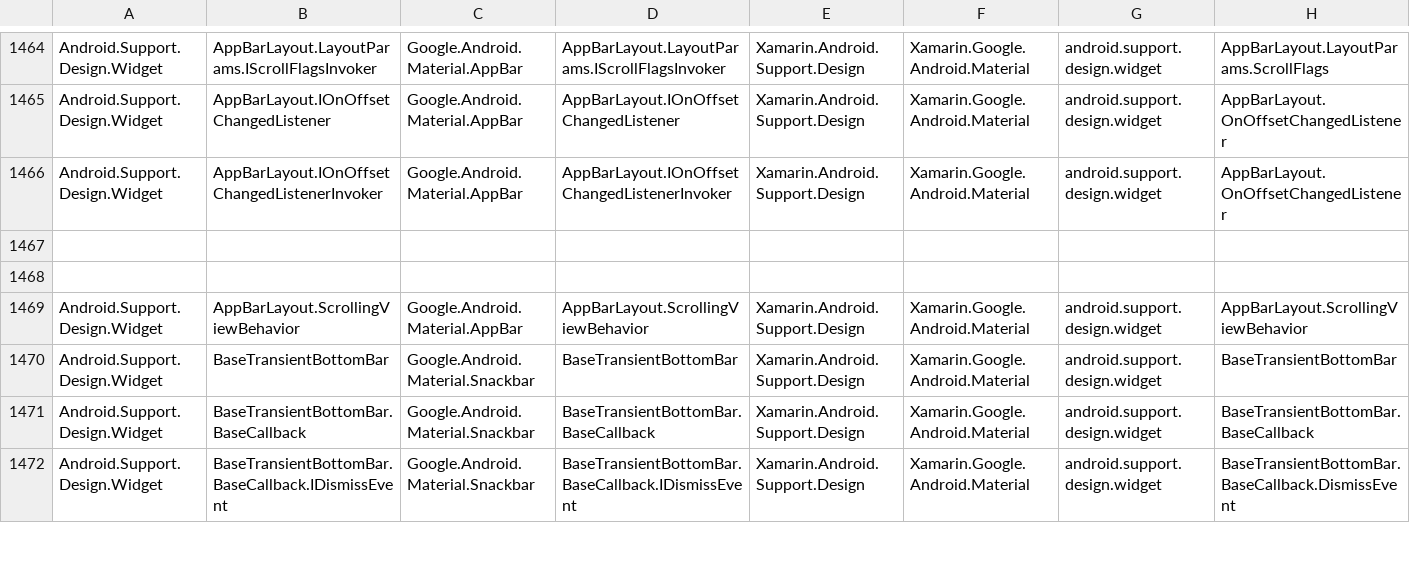
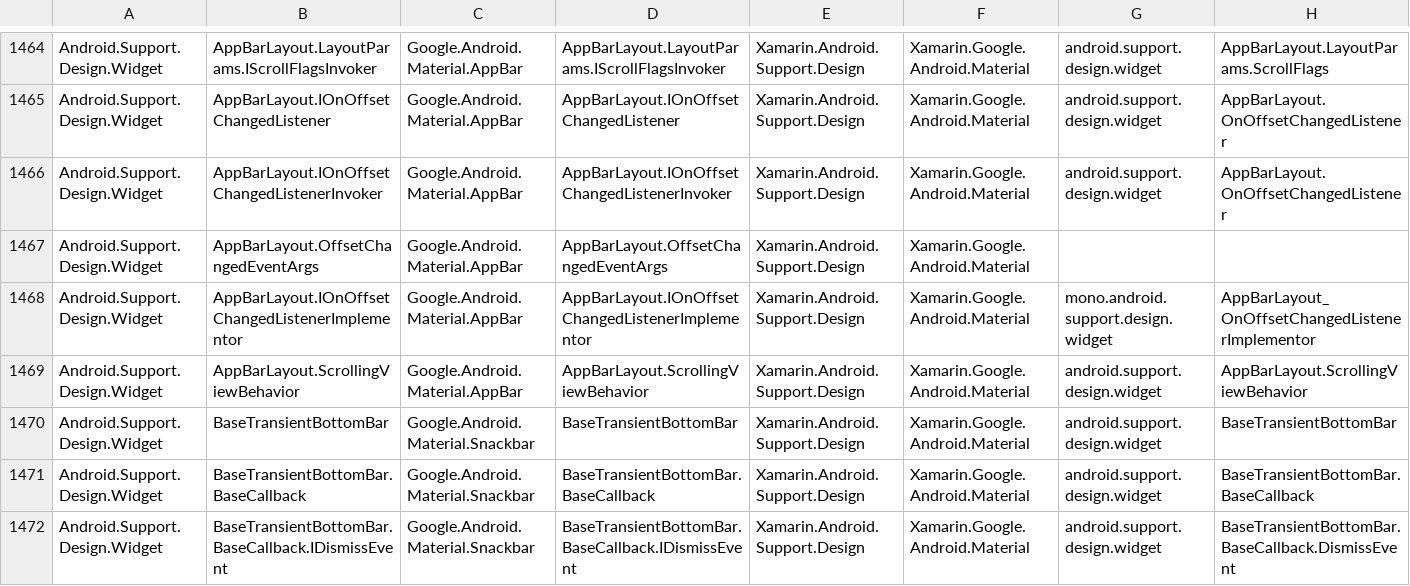
Before and after one commit to xamarin/XamarinAndroidXMigration, a CSV file: mappings/androidx-mapping.csv, drawn as a sheet; only a part is shown, gaps mark what is left out; removed rows and columns are numbered as before the commit, all else as after; rows hold the shown columns only; the diff names each change by its address in the sheet, - before the commit and + after, or states it on an @@ line.

```diff
--- a/mappings/androidx-mapping.csv
+++ b/mappings/androidx-mapping.csv
-row 1467: (empty)
-row 1468: (empty)
+row 1467: Android.Support.Design.Widget | AppBarLayout.OffsetChangedEventArgs | Google.Android.Material.AppBar | AppBarLayout.OffsetChangedEventArgs | Xamarin.Android.Support.Design | Xamarin.Google.Android.Material
+row 1468: Android.Support.Design.Widget | AppBarLayout.IOnOffsetChangedListenerImplementor | Google.Android.Material.AppBar | AppBarLayout.IOnOffsetChangedListenerImplementor | Xamarin.Android.Support.Design | Xamarin.Google.Android.Material | mono.android.support.design.widget | AppBarLayout_OnOffsetChangedListenerImplementor
```
Also changed, not shown: 5 other files.
